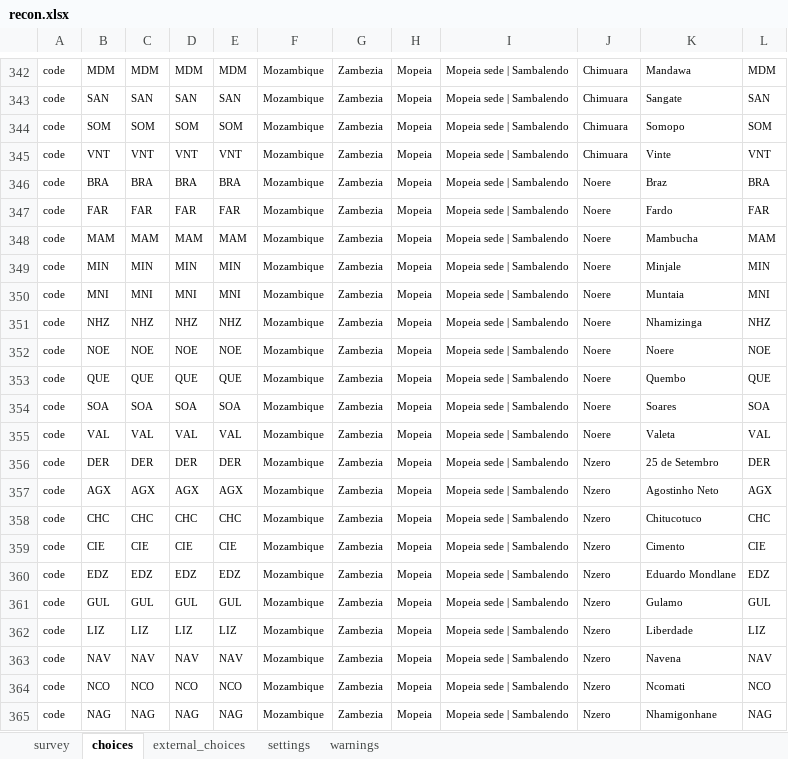
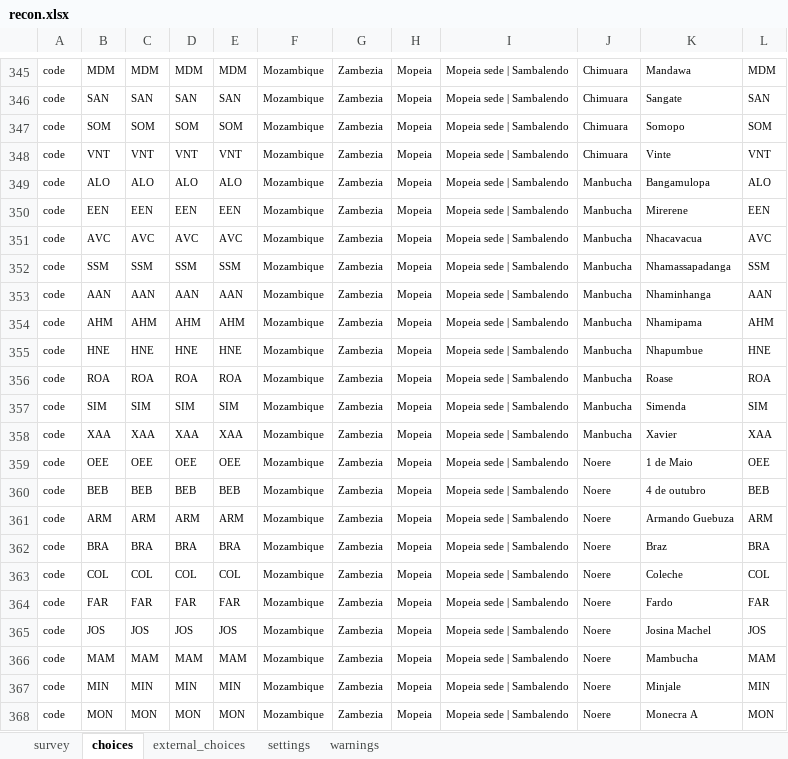
Before and after one commit to linl33/bohemia, an Excel workbook: forms/recon/recon.xlsx, sheet choices, drawn as a sheet; only a part is shown, gaps mark what is left out; the shorter side is filled out with more unchanged rows; values as stored, in another font and other column widths than the file's, no borders; charts and pictures not drawn; the diff covers the shown part only; the diff names each change by its address in the sheet, - before the commit and + after, or states it on an @@ line.

```diff
--- a/forms/recon/recon.xlsx (sheet choices)
+++ b/forms/recon/recon.xlsx (sheet choices)
+row 349: code | ALO | ALO | ALO | ALO | Mozambique | Zambezia | Mopeia | Mopeia sede | Sambalendo | Manbucha | Bangamulopa | ALO
+row 350: code | EEN | EEN | EEN | EEN | Mozambique | Zambezia | Mopeia | Mopeia sede | Sambalendo | Manbucha | Mirerene | EEN
+row 351: code | AVC | AVC | AVC | AVC | Mozambique | Zambezia | Mopeia | Mopeia sede | Sambalendo | Manbucha | Nhacavacua | AVC
+row 352: code | SSM | SSM | SSM | SSM | Mozambique | Zambezia | Mopeia | Mopeia sede | Sambalendo | Manbucha | Nhamassapadanga | SSM
+row 353: code | AAN | AAN | AAN | AAN | Mozambique | Zambezia | Mopeia | Mopeia sede | Sambalendo | Manbucha | Nhaminhanga | AAN
+row 354: code | AHM | AHM | AHM | AHM | Mozambique | Zambezia | Mopeia | Mopeia sede | Sambalendo | Manbucha | Nhamipama | AHM
+row 355: code | HNE | HNE | HNE | HNE | Mozambique | Zambezia | Mopeia | Mopeia sede | Sambalendo | Manbucha | Nhapumbue | HNE
+row 356: code | ROA | ROA | ROA | ROA | Mozambique | Zambezia | Mopeia | Mopeia sede | Sambalendo | Manbucha | Roase | ROA
+row 357: code | SIM | SIM | SIM | SIM | Mozambique | Zambezia | Mopeia | Mopeia sede | Sambalendo | Manbucha | Simenda | SIM
+row 358: code | XAA | XAA | XAA | XAA | Mozambique | Zambezia | Mopeia | Mopeia sede | Sambalendo | Manbucha | Xavier | XAA
+row 359: code | OEE | OEE | OEE | OEE | Mozambique | Zambezia | Mopeia | Mopeia sede | Sambalendo | Noere | 1 de Maio | OEE
+row 360: code | BEB | BEB | BEB | BEB | Mozambique | Zambezia | Mopeia | Mopeia sede | Sambalendo | Noere | 4 de outubro | BEB
+row 361: code | ARM | ARM | ARM | ARM | Mozambique | Zambezia | Mopeia | Mopeia sede | Sambalendo | Noere | Armando Guebuza | ARM
+row 363: code | COL | COL | COL | COL | Mozambique | Zambezia | Mopeia | Mopeia sede | Sambalendo | Noere | Coleche | COL
+row 365: code | JOS | JOS | JOS | JOS | Mozambique | Zambezia | Mopeia | Mopeia sede | Sambalendo | Noere | Josina Machel | JOS
+row 368: code | MON | MON | MON | MON | Mozambique | Zambezia | Mopeia | Mopeia sede | Sambalendo | Noere | Monecra A | MON
```
Also changed, not shown: 46 added rows, 62 removed rows and 16 edited cells elsewhere in this sheet, sheet external_choices, sheet settings, forms/animalannex/animalannex.xlsx, 5 other files.
